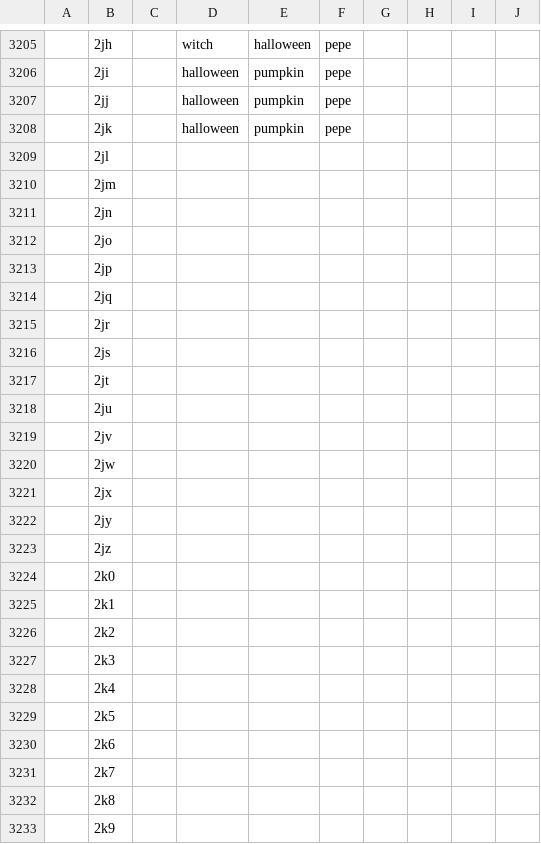
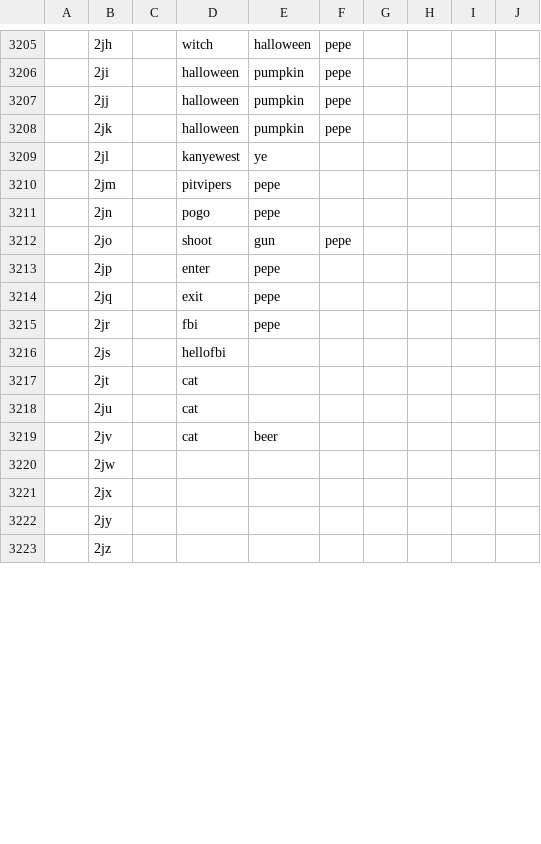
Before and after one commit to KANYEcode/stickers, a CSV file: tags.csv, drawn as a sheet; only a part is shown, gaps mark what is left out; removed rows and columns are numbered as before the commit, all else as after; the diff covers the shown part only; the diff names each change by its address in the sheet, - before the commit and + after, or states it on an @@ line.

Commit message:
Update tags.csv
taggy

```diff
--- a/tags.csv
+++ b/tags.csv
-row 3209:  | 2jl
-row 3210:  | 2jm
-row 3211:  | 2jn
-row 3212:  | 2jo
-row 3213:  | 2jp
-row 3214:  | 2jq
-row 3215:  | 2jr
-row 3216:  | 2js
-row 3217:  | 2jt
-row 3218:  | 2ju
-row 3219:  | 2jv
+row 3209:  | 2jl |  | kanyewest | ye
+row 3210:  | 2jm |  | pitvipers | pepe
+row 3211:  | 2jn |  | pogo | pepe
+row 3212:  | 2jo |  | shoot | gun | pepe
+row 3213:  | 2jp |  | enter | pepe
+row 3214:  | 2jq |  | exit | pepe
+row 3215:  | 2jr |  | fbi | pepe
+row 3216:  | 2js |  | hellofbi
+row 3217:  | 2jt |  | cat
+row 3218:  | 2ju |  | cat
+row 3219:  | 2jv |  | cat | beer
-row 3224:  | 2k0
-row 3225:  | 2k1
-row 3226:  | 2k2
-row 3227:  | 2k3
-row 3228:  | 2k4
-row 3229:  | 2k5
-row 3230:  | 2k6
-row 3231:  | 2k7
-row 3232:  | 2k8
-row 3233:  | 2k9
```
Also changed, not shown: 25 added rows, 15 removed rows and 18 edited cells elsewhere in this file.
